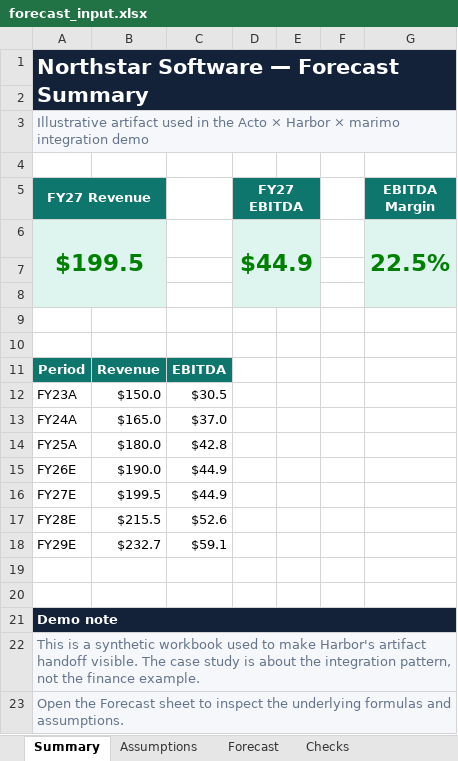
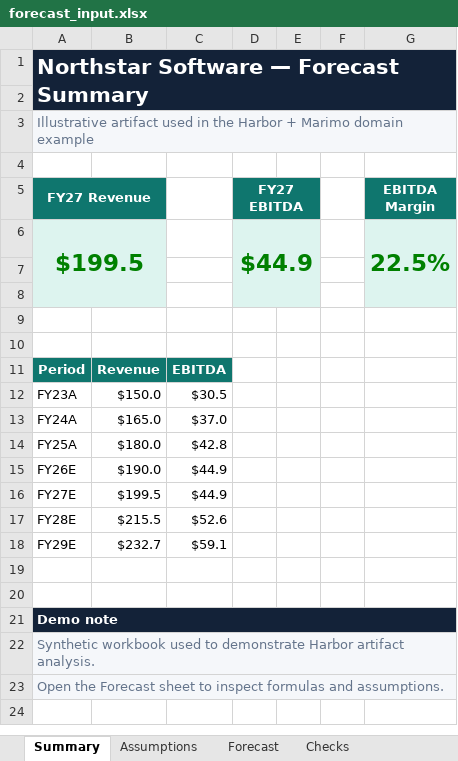
Before and after one commit to vrtnis/harbor-marimo, an Excel workbook: demo_data/task/forecast_input.xlsx, sheet Summary, drawn as a sheet; values as stored, in another font and other column widths than the file's, no borders; charts and pictures not drawn; the diff names each change by its address in the sheet, - before the commit and + after, or states it on an @@ line.

Commit message:
Use generic domain example naming

```diff
--- a/demo_data/task/forecast_input.xlsx (sheet Summary)
+++ b/demo_data/task/forecast_input.xlsx (sheet Summary)
-A3 (FY27 Revenue): …in the Acto × Harbor × marimo integration demo
+A3 (FY27 Revenue): …in the Harbor + Marimo domain example
-A22 (FY27 Revenue): This is a synthetic workbook used to make Harbor's artifact handoff visible. The case study is about the integration pattern, not the finance example.
+A22 (FY27 Revenue): Synthetic workbook used to demonstrate Harbor artifact analysis.
-A23 (FY27 Revenue): …to inspect the underlying formulas and…
+A23 (FY27 Revenue): …to inspect formulas and…
```
Also changed, not shown: charts or pictures, demo_data/harbor_job/forecast-update__trial-017/artifacts/workspace/forecast.xlsx, demo_data/harbor_job/forecast-update__trial-018/artifacts/workspace/forecast.xlsx, 17 other files.
